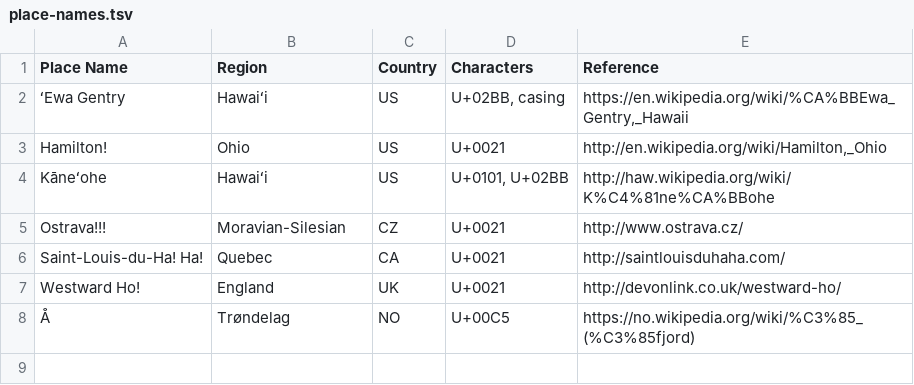
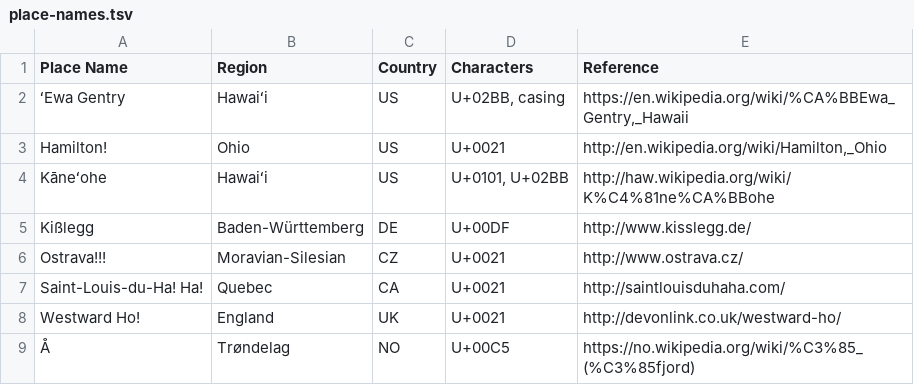
Before and after one commit to patch/i18n-testing, a TSV file: place-names.tsv, drawn as a sheet.

Commit message:
places: Kißlegg, Baden-Württemberg, DE

```diff
--- a/place-names.tsv
+++ b/place-names.tsv
@@ -4,2 +4,3 @@ Hamilton!	Ohio	US	U+0021	http://en.wikipedia.org/wiki/Hamilton,_Ohio
 Kāneʻohe	Hawaiʻi	US	U+0101, U+02BB	http://haw.wikipedia.org/wiki/K%C4%81ne%CA%BBohe
+Kißlegg	Baden-Württemberg	DE	U+00DF	http://www.kisslegg.de/
 Ostrava!!!	Moravian-Silesian	CZ	U+0021	http://www.ostrava.cz/
```
